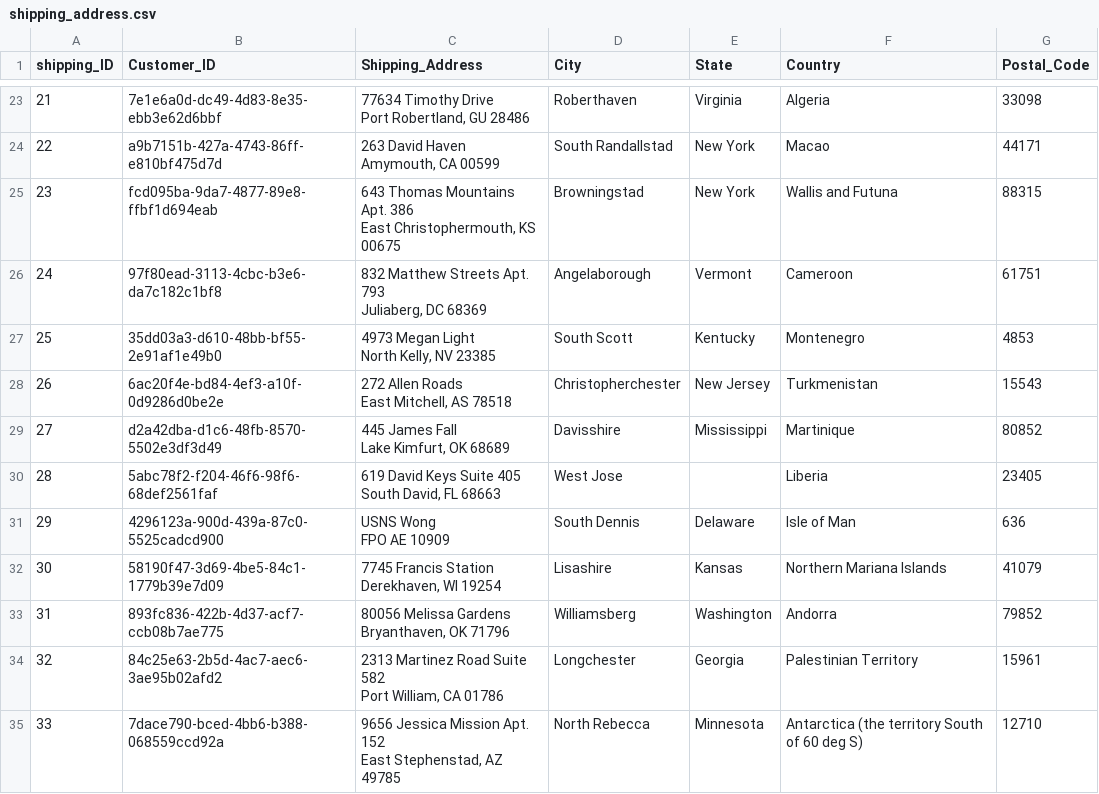
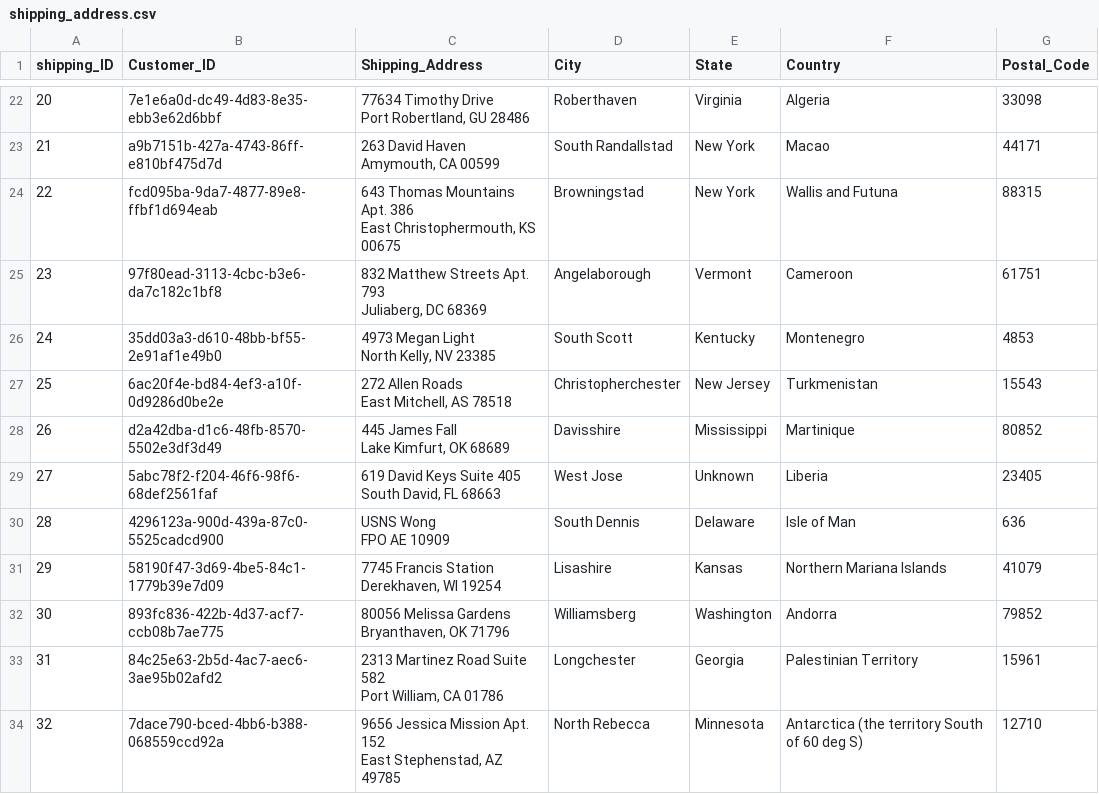
Before and after one commit to Shedrack-Ogbuike/Yanki_Ecommerce-_case_study, a CSV file: dataset/cleaneddata/shipping_address.csv, drawn as a sheet; only a part is shown, gaps mark what is left out; addresses are those after the commit; the diff covers the shown part only; the diff names each change by its address in the sheet, - before the commit and + after, or states it on an @@ line.

```diff
--- a/dataset/cleaneddata/shipping_address.csv
+++ b/dataset/cleaneddata/shipping_address.csv
@@ column A (shipping_ID) renumbered from row 2 down @@
-E29 (State): (empty)
+E29 (State): Unknown
```
Also changed, not shown: 10 removed rows elsewhere in this file, 1 other file.
